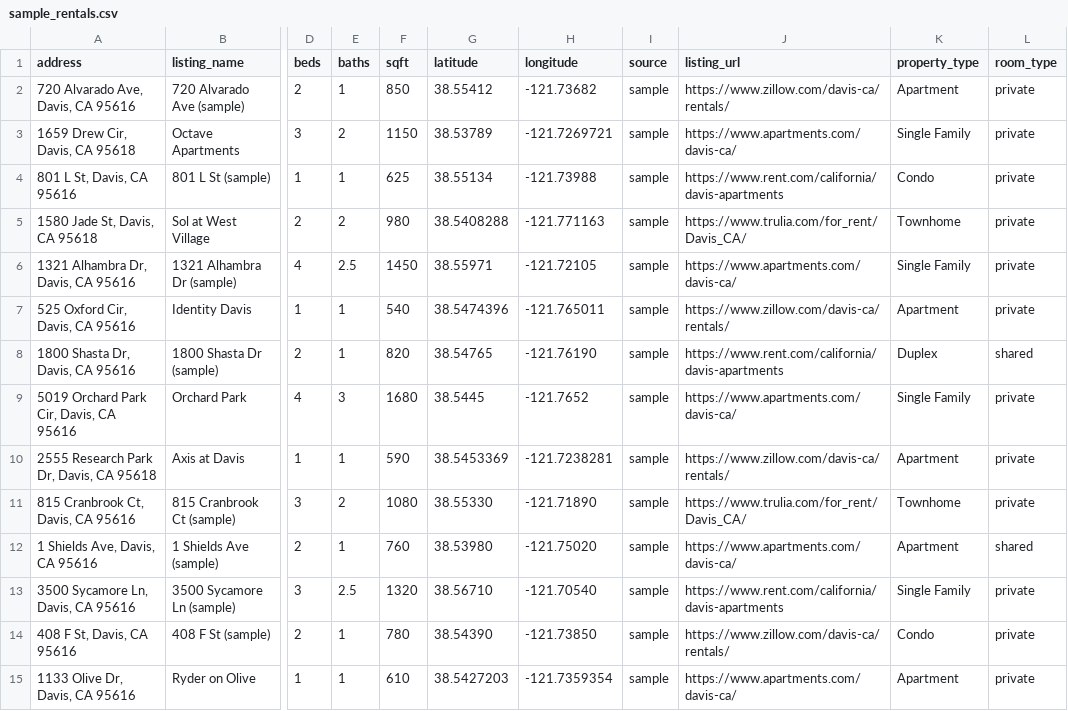
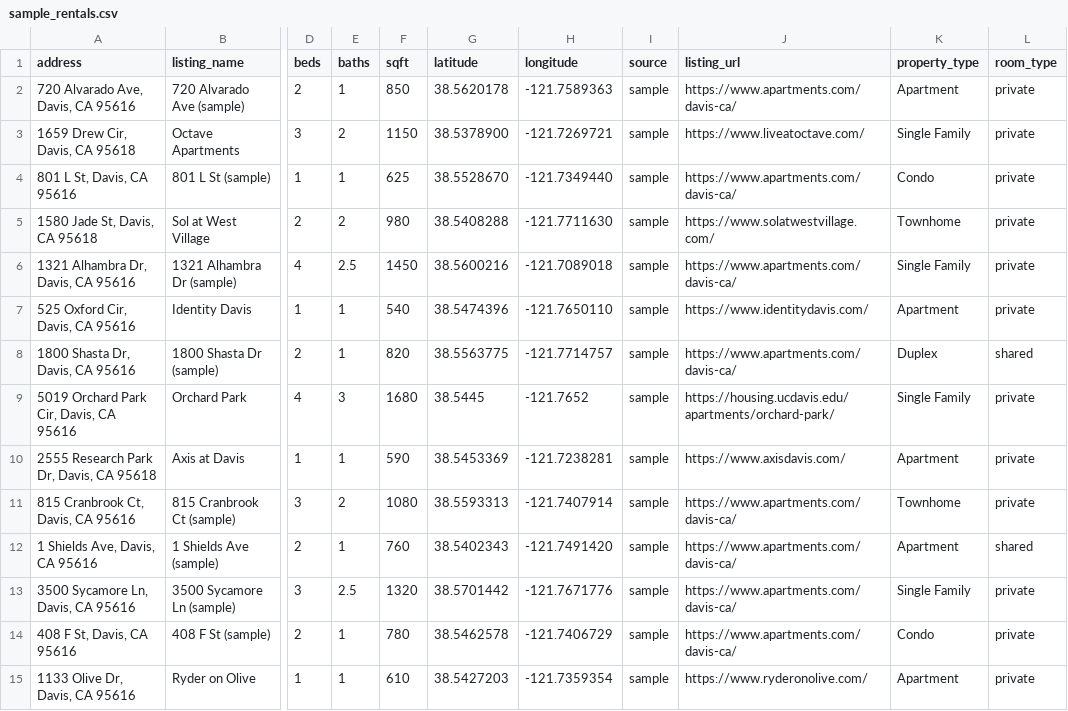
Before and after one commit to Anant-Madhok231/rent-scope, a CSV file: data/sample_rentals.csv, drawn as a sheet; only a part is shown, gaps mark what is left out; the diff covers the shown part only; the diff names each change by its address in the sheet, - before the commit and + after, or states it on an @@ line.

```diff
--- a/data/sample_rentals.csv
+++ b/data/sample_rentals.csv
-G2 (latitude): 38.55412
+G2 (latitude): 38.5620178
-H2 (longitude): -121.73682
+H2 (longitude): -121.7589363
-J2 (listing_url): https://www.zillow.com/davis-ca/rentals/
+J2 (listing_url): https://www.apartments.com/davis-ca/
-G3 (latitude): 38.53789
+G3 (latitude): 38.5378900
-J3 (listing_url): https://www.apartments.com/davis-ca/
+J3 (listing_url): https://www.liveatoctave.com/
-G4 (latitude): 38.55134
+G4 (latitude): 38.5528670
-H4 (longitude): -121.73988
+H4 (longitude): -121.7349440
-J4 (listing_url): https://www.rent.com/california/davis-apartments
+J4 (listing_url): https://www.apartments.com/davis-ca/
-H5 (longitude): -121.771163
+H5 (longitude): -121.7711630
-J5 (listing_url): https://www.trulia.com/for_rent/Davis_CA/
+J5 (listing_url): https://www.solatwestvillage.com/
-G6 (latitude): 38.55971
+G6 (latitude): 38.5600216
-H6 (longitude): -121.72105
+H6 (longitude): -121.7089018
-H7 (longitude): -121.765011
+H7 (longitude): -121.7650110
-J7 (listing_url): https://www.zillow.com/davis-ca/rentals/
+J7 (listing_url): https://www.identitydavis.com/
-G8 (latitude): 38.54765
+G8 (latitude): 38.5563775
-H8 (longitude): -121.76190
+H8 (longitude): -121.7714757
-J8 (listing_url): https://www.rent.com/california/davis-apartments
+J8 (listing_url): https://www.apartments.com/davis-ca/
-J9 (listing_url): https://www.apartments.com/davis-ca/
+J9 (listing_url): https://housing.ucdavis.edu/apartments/orchard-park/
-J10 (listing_url): https://www.zillow.com/davis-ca/rentals/
+J10 (listing_url): https://www.axisdavis.com/
-G11 (latitude): 38.55330
+G11 (latitude): 38.5593313
-H11 (longitude): -121.71890
+H11 (longitude): -121.7407914
-J11 (listing_url): https://www.trulia.com/for_rent/Davis_CA/
+J11 (listing_url): https://www.apartments.com/davis-ca/
-G12 (latitude): 38.53980
+G12 (latitude): 38.5402343
-H12 (longitude): -121.75020
+H12 (longitude): -121.7491420
-G13 (latitude): 38.56710
+G13 (latitude): 38.5701442
-H13 (longitude): -121.70540
+H13 (longitude): -121.7671776
-J13 (listing_url): https://www.rent.com/california/davis-apartments
+J13 (listing_url): https://www.apartments.com/davis-ca/
-G14 (latitude): 38.54390
+G14 (latitude): 38.5462578
-H14 (longitude): -121.73850
+H14 (longitude): -121.7406729
-J14 (listing_url): https://www.zillow.com/davis-ca/rentals/
+J14 (listing_url): https://www.apartments.com/davis-ca/
-J15 (listing_url): https://www.apartments.com/davis-ca/
+J15 (listing_url): https://www.ryderonolive.com/
```
Also changed, not shown: 50 edited cells elsewhere in this file, data/processed/scored_rentals.csv, data/raw/rentals.csv, 2 other files.
